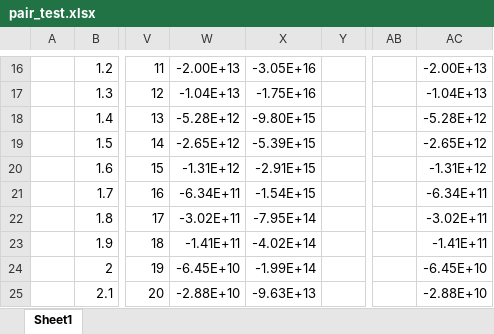
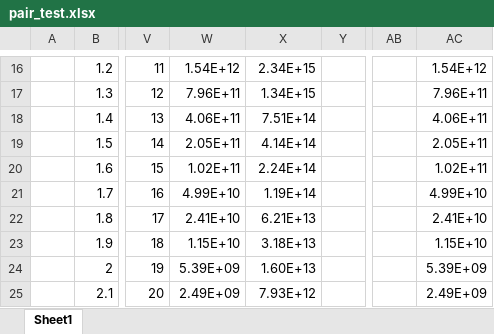
Before and after one commit to benbeeler/spreadsheets, an Excel workbook: MTP_fitting/pair_test.xlsx, sheet Sheet1, drawn as a sheet; only a part is shown, gaps mark what is left out; values as stored, in another font and other column widths than the file's, no borders; charts and pictures not drawn; the diff covers the shown part only; the diff names each change by its address in the sheet, - before the commit and + after, or states it on an @@ line.

```diff
--- a/MTP_fitting/pair_test.xlsx (sheet Sheet1)
+++ b/MTP_fitting/pair_test.xlsx (sheet Sheet1)
-W16: -2.00E+13
+W16: 1.54E+12
-X16: -3.05E+16
+X16: 2.34E+15
-AC16: -2.00E+13
+AC16: 1.54E+12
-W17: -1.04E+13
+W17: 7.96E+11
-X17: -1.75E+16
+X17: 1.34E+15
-AC17: -1.04E+13
+AC17: 7.96E+11
-W18: -5.28E+12
+W18: 4.06E+11
-X18: -9.80E+15
+X18: 7.51E+14
-AC18: -5.28E+12
+AC18: 4.06E+11
-W19: -2.65E+12
+W19: 2.05E+11
-X19: -5.39E+15
+X19: 4.14E+14
-AC19: -2.65E+12
+AC19: 2.05E+11
-W20: -1.31E+12
+W20: 1.02E+11
-X20: -2.91E+15
+X20: 2.24E+14
-AC20: -1.31E+12
+AC20: 1.02E+11
-W21: -6.34E+11
+W21: 4.99E+10
-X21: -1.54E+15
+X21: 1.19E+14
-AC21: -6.34E+11
+AC21: 4.99E+10
-W22: -3.02E+11
+W22: 2.41E+10
-X22: -7.95E+14
+X22: 6.21E+13
-AC22: -3.02E+11
+AC22: 2.41E+10
-W23: -1.41E+11
+W23: 1.15E+10
-X23: -4.02E+14
+X23: 3.18E+13
-AC23: -1.41E+11
+AC23: 1.15E+10
-W24: -6.45E+10
+W24: 5.39E+09
-X24: -1.99E+14
+X24: 1.60E+13
-AC24: -6.45E+10
+AC24: 5.39E+09
-W25: -2.88E+10
+W25: 2.49E+09
-X25: -9.63E+13
+X25: 7.93E+12
-AC25: -2.88E+10
+AC25: 2.49E+09
```
Also changed, not shown: 270 edited cells elsewhere in this sheet, charts or pictures, UZr/temperature_gradient.xlsx.
